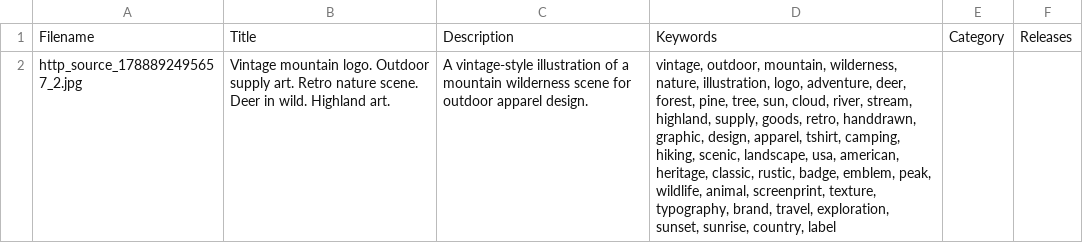
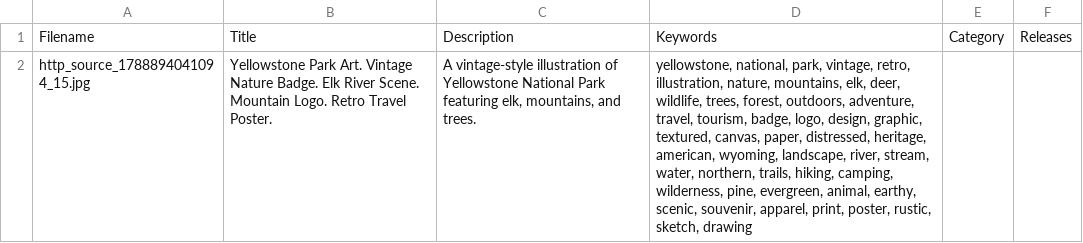
Before and after one commit to panji012/vector_engine, a CSV file: input/microstock_metadata.csv, drawn as a sheet; removed rows and columns are numbered as before the commit, all else as after; the diff names each change by its address in the sheet, - before the commit and + after, or states it on an @@ line.

```diff
--- a/input/microstock_metadata.csv
+++ b/input/microstock_metadata.csv
-row 2: http_source_1788892495657_2.jpg | Vintage mountain logo. Outdoor supply art. Retro nature scene. Deer in wild. Highland art. | A vintage-style illustration of a mountain wilderness scene for outdoor apparel design. | vintage, outdoor, mountain, wilderness, nature, illustration, logo, adventure, deer, forest, pine, tree, sun, cloud, river, stream, highland, supply, goods, retro, handdrawn, graphic, design, apparel, tshirt, camping, hiking, scenic, landscape, usa, american, heritage, classic, rustic, badge, emblem, peak, wildlife, animal, screenprint, texture, typography, brand, travel, exploration, sunset, sunrise, country, label
+row 2: http_source_1788894041094_15.jpg | Yellowstone Park Art. Vintage Nature Badge. Elk River Scene. Mountain Logo. Retro Travel Poster. | A vintage-style illustration of Yellowstone National Park featuring elk, mountains, and trees. | yellowstone, national, park, vintage, retro, illustration, nature, mountains, elk, deer, wildlife, trees, forest, outdoors, adventure, travel, tourism, badge, logo, design, graphic, textured, canvas, paper, distressed, heritage, american, wyoming, landscape, river, stream, water, northern, trails, hiking, camping, wilderness, pine, evergreen, animal, earthy, scenic, souvenir, apparel, print, poster, rustic, sketch, drawing
```
Also changed, not shown: 7 other files.
